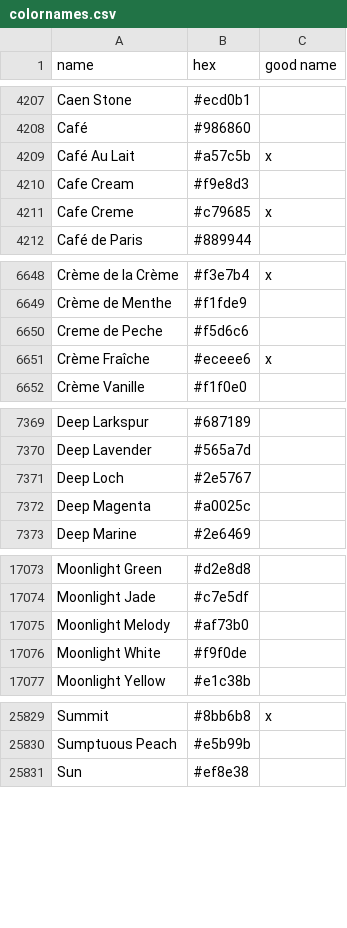
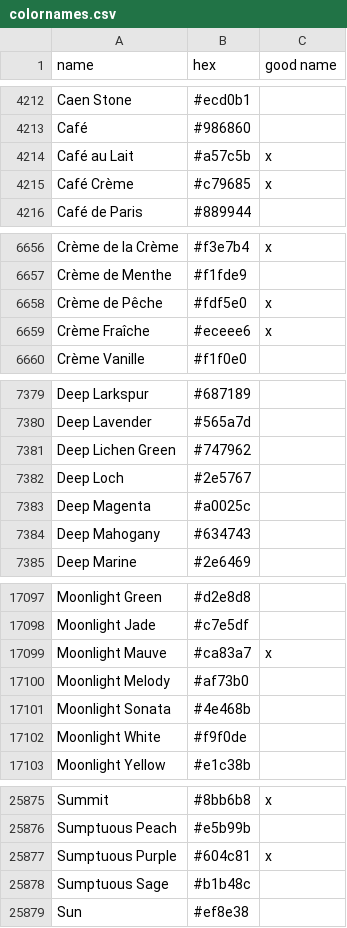
Before and after one commit to meodai/color-names, a CSV file: src/colornames.csv, drawn as a sheet; only a part is shown, gaps mark what is left out; the diff covers the shown part only.

Commit message:
feat(colors): adds user submitted colors

```diff
--- a/src/colornames.csv
+++ b/src/colornames.csv
@@ -4208,5 +4213,4 @@ Caen Stone,#ecd0b1,
 Café,#986860,
-Café Au Lait,#a57c5b,x
-Cafe Cream,#f9e8d3,
-Cafe Creme,#c79685,x
+Café au Lait,#a57c5b,x
+Café Crème,#c79685,x
 Café de Paris,#889944,
@@ -6649,3 +6657,3 @@ Crème de la Crème,#f3e7b4,x
 Crème de Menthe,#f1fde9,
-Creme de Peche,#f5d6c6,
+Crème de Pêche,#fdf5e0,x
 Crème Fraîche,#eceee6,x
@@ -7370,4 +7380,6 @@ Deep Larkspur,#687189,
 Deep Lavender,#565a7d,
+Deep Lichen Green,#747962,
 Deep Loch,#2e5767,
 Deep Magenta,#a0025c,
+Deep Mahogany,#634743,
 Deep Marine,#2e6469,
@@ -17074,3 +17098,5 @@ Moonlight Green,#d2e8d8,
 Moonlight Jade,#c7e5df,
+Moonlight Mauve,#ca83a7,x
 Moonlight Melody,#af73b0,
+Moonlight Sonata,#4e468b,
 Moonlight White,#f9f0de,
@@ -25830,2 +25876,4 @@ Summit,#8bb6b8,x
 Sumptuous Peach,#e5b99b,
+Sumptuous Purple,#604c81,x
+Sumptuous Sage,#b1b48c,
 Sun,#ef8e38,
```
Also changed, not shown: 50 added rows, 4 removed rows and 38 edited cells elsewhere in this file, dist/colornames.bestof.csv, dist/colornames.csv, 20 other files.
